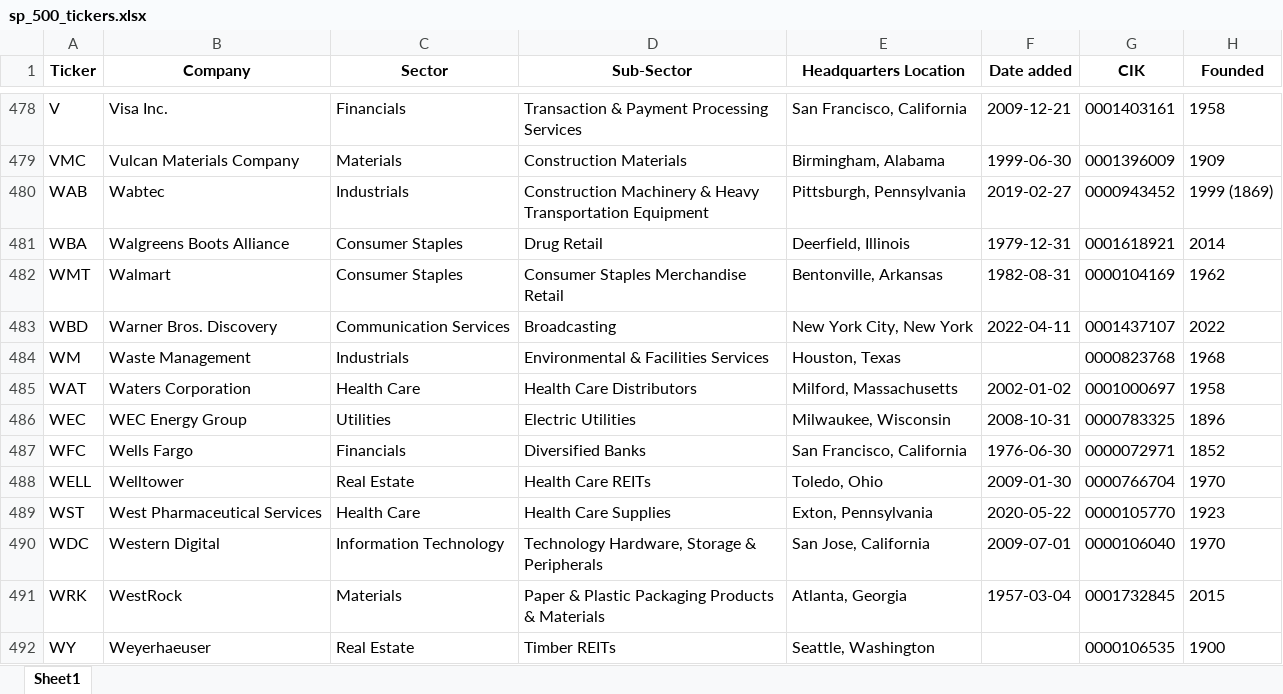
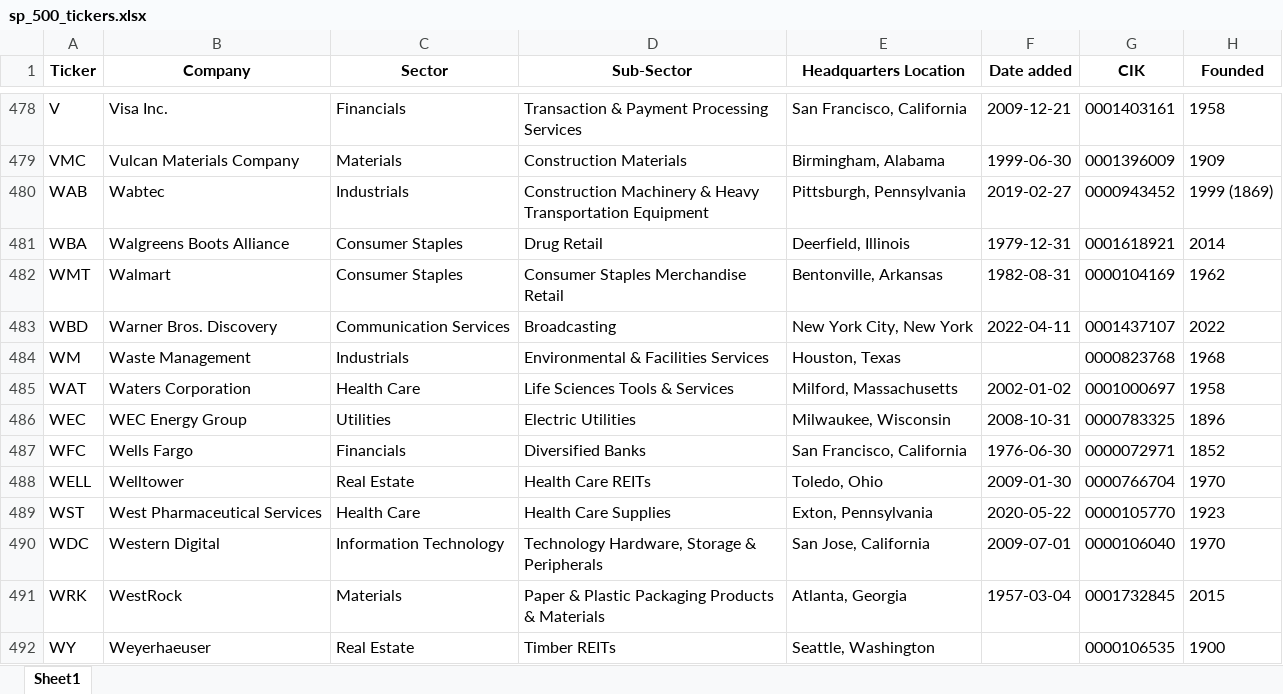
Before and after one commit to maxruffo/XLSX_Data_Stock_Crypto_Data, an Excel workbook: data/stocks/~index_ticker_list/usa/sp_500_tickers.xlsx, sheet Sheet1, drawn as a sheet; only a part is shown, gaps mark what is left out; values as stored, in another font and other column widths than the file's, no borders; the diff names each change by its address in the sheet, - before the commit and + after, or states it on an @@ line.

```diff
--- a/data/stocks/~index_ticker_list/usa/sp_500_tickers.xlsx (sheet Sheet1)
+++ b/data/stocks/~index_ticker_list/usa/sp_500_tickers.xlsx (sheet Sheet1)
-D485 (Sub-Sector): Health Care Distributors
+D485 (Sub-Sector): Life Sciences Tools & Services
```
Also changed, not shown: data/stocks/~index_ticker_list/europe/cac_40_tickers.xlsx, data/stocks/~index_ticker_list/europe/dax_tickers.xlsx, 4 other files.
